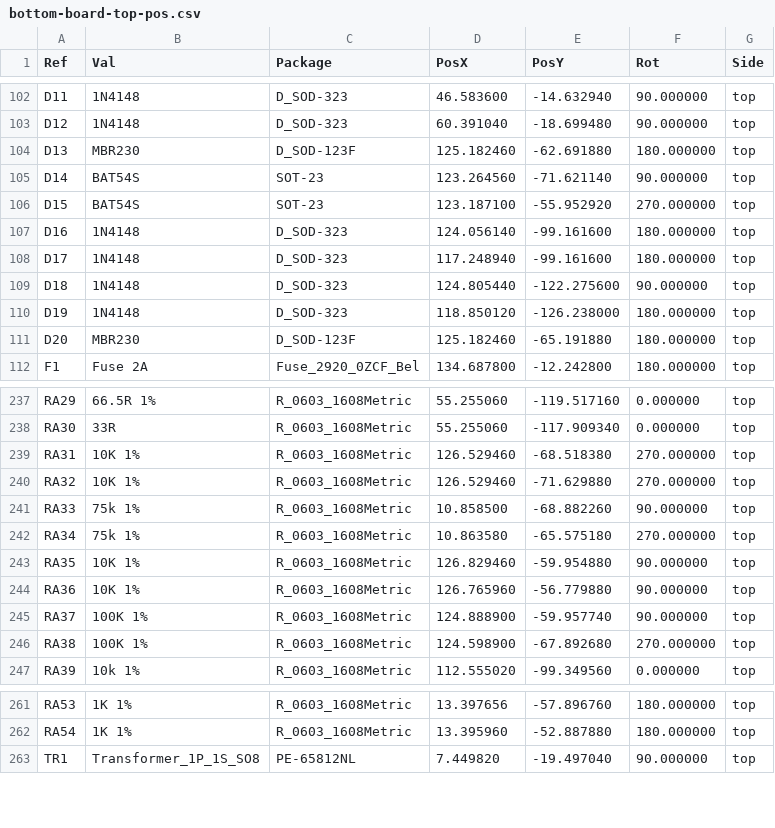
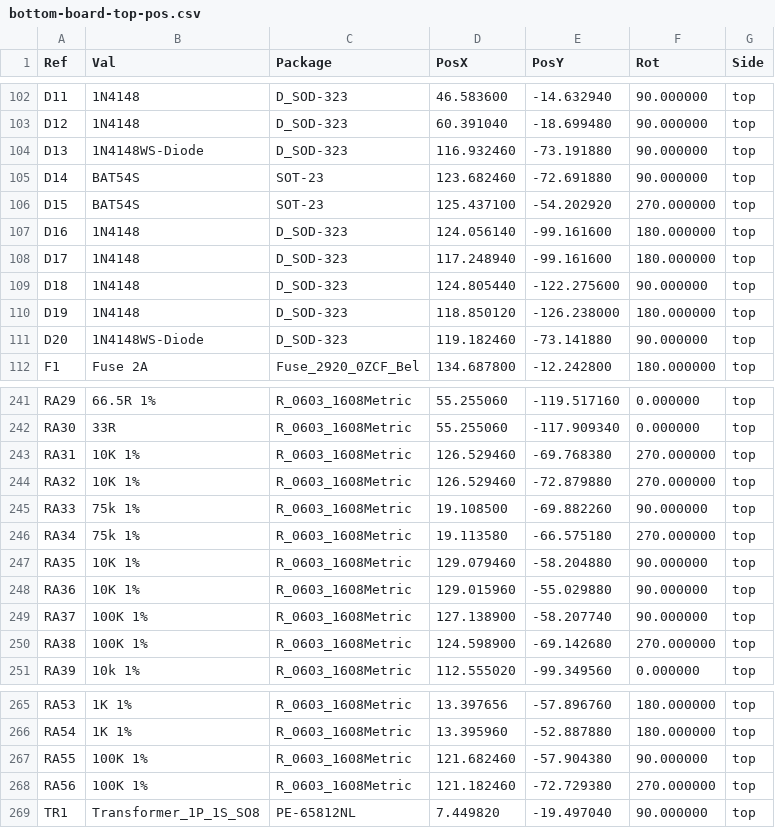
Before and after one commit to mod-audio/mod-hw-duoX, a CSV file: hw-design/bottom-board/Fabrication/bottom-board-top-pos.csv, drawn as a sheet; only a part is shown, gaps mark what is left out; the diff covers the shown part only.

```diff
--- a/hw-design/bottom-board/Fabrication/bottom-board-top-pos.csv
+++ b/hw-design/bottom-board/Fabrication/bottom-board-top-pos.csv
@@ -103,5 +103,5 @@ Ref,Val,Package,PosX,PosY,Rot,Side
 "D12","1N4148","D_SOD-323",60.391040,-18.699480,90.000000,top
-"D13","MBR230","D_SOD-123F",125.182460,-62.691880,180.000000,top
-"D14","BAT54S","SOT-23",123.264560,-71.621140,90.000000,top
-"D15","BAT54S","SOT-23",123.187100,-55.952920,270.000000,top
+"D13","1N4148WS-Diode","D_SOD-323",116.932460,-73.191880,90.000000,top
+"D14","BAT54S","SOT-23",123.682460,-72.691880,90.000000,top
+"D15","BAT54S","SOT-23",125.437100,-54.202920,270.000000,top
 "D16","1N4148","D_SOD-323",124.056140,-99.161600,180.000000,top
@@ -110,3 +110,3 @@ Ref,Val,Package,PosX,PosY,Rot,Side
 "D19","1N4148","D_SOD-323",118.850120,-126.238000,180.000000,top
-"D20","MBR230","D_SOD-123F",125.182460,-65.191880,180.000000,top
+"D20","1N4148WS-Diode","D_SOD-323",119.182460,-73.141880,90.000000,top
 "F1","Fuse 2A","Fuse_2920_0ZCF_Bel",134.687800,-12.242800,180.000000,top
@@ -238,10 +242,10 @@ Ref,Val,Package,PosX,PosY,Rot,Side
 "RA30","33R","R_0603_1608Metric",55.255060,-117.909340,0.000000,top
-"RA31","10K 1%","R_0603_1608Metric",126.529460,-68.518380,270.000000,top
-"RA32","10K 1%","R_0603_1608Metric",126.529460,-71.629880,270.000000,top
-"RA33","75k 1%","R_0603_1608Metric",10.858500,-68.882260,90.000000,top
-"RA34","75k 1%","R_0603_1608Metric",10.863580,-65.575180,270.000000,top
-"RA35","10K 1%","R_0603_1608Metric",126.829460,-59.954880,90.000000,top
-"RA36","10K 1%","R_0603_1608Metric",126.765960,-56.779880,90.000000,top
-"RA37","100K 1%","R_0603_1608Metric",124.888900,-59.957740,90.000000,top
-"RA38","100K 1%","R_0603_1608Metric",124.598900,-67.892680,270.000000,top
+"RA31","10K 1%","R_0603_1608Metric",126.529460,-69.768380,270.000000,top
+"RA32","10K 1%","R_0603_1608Metric",126.529460,-72.879880,270.000000,top
+"RA33","75k 1%","R_0603_1608Metric",19.108500,-69.882260,90.000000,top
+"RA34","75k 1%","R_0603_1608Metric",19.113580,-66.575180,270.000000,top
+"RA35","10K 1%","R_0603_1608Metric",129.079460,-58.204880,90.000000,top
+"RA36","10K 1%","R_0603_1608Metric",129.015960,-55.029880,90.000000,top
+"RA37","100K 1%","R_0603_1608Metric",127.138900,-58.207740,90.000000,top
+"RA38","100K 1%","R_0603_1608Metric",124.598900,-69.142680,270.000000,top
 "RA39","10k 1%","R_0603_1608Metric",112.555020,-99.349560,0.000000,top
@@ -262,2 +266,4 @@ Ref,Val,Package,PosX,PosY,Rot,Side
 "RA54","1K 1%","R_0603_1608Metric",13.395960,-52.887880,180.000000,top
+"RA55","100K 1%","R_0603_1608Metric",121.682460,-57.904380,90.000000,top
+"RA56","100K 1%","R_0603_1608Metric",121.182460,-72.729380,270.000000,top
 "TR1","Transformer_1P_1S_SO8","PE-65812NL",7.449820,-19.497040,90.000000,top
```
Also changed, not shown: 7 added rows, 2 removed rows and 31 edited cells elsewhere in this file, hw-design/bottom-board/Fabrication/BOM/bottom-board.csv, hw-design/bottom-board/bottom-board.csv, 16 other files.
